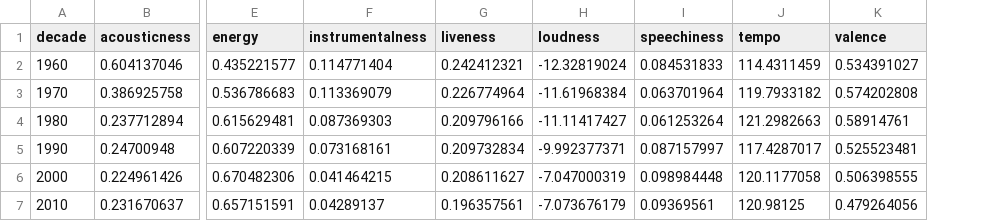
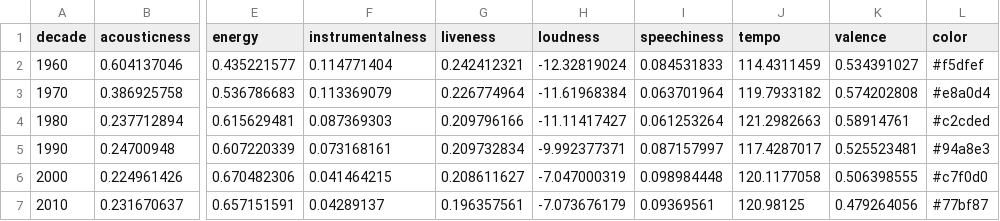
Before and after one commit to AdwaitVT/Guided-Project2, a CSV file: mainMessage_vis/data/avgPerDecade.csv, drawn as a sheet; only a part is shown, gaps mark what is left out; the diff names each change by its address in the sheet, - before the commit and + after, or states it on an @@ line.

Commit message:
finished main message visualization

```diff
--- a/mainMessage_vis/data/avgPerDecade.csv
+++ b/mainMessage_vis/data/avgPerDecade.csv
+column L (color), rows 2-7: #f5dfef | #e8a0d4 | #c2cded | #94a8e3 | #c7f0d0 | #77bf87
```
Also changed, not shown: 4 other files.
